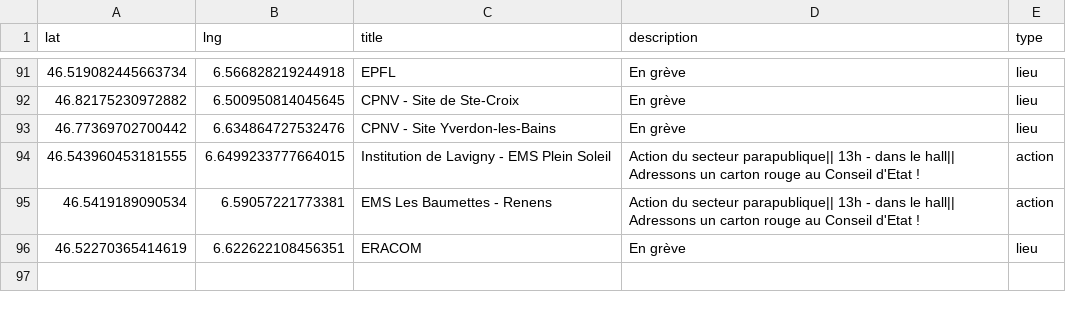
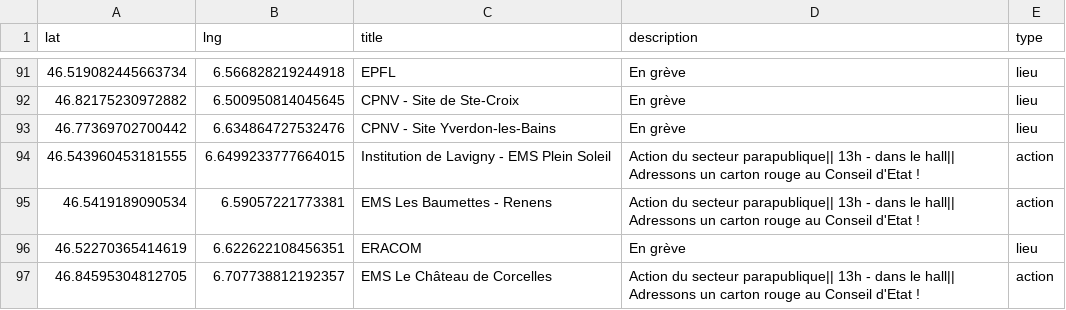
Before and after one commit to romgotz/mobilisation-vd-2025, a CSV file: markers.csv, drawn as a sheet; only a part is shown, gaps mark what is left out.

Commit message:
Update markers.csv

```diff
--- a/markers.csv
+++ b/markers.csv
@@ -96 +96,2 @@ lat,lng,title,description,type
 46.52270365414619, 6.622622108456351, ERACOM, "En grève", lieu
+46.84595304812705, 6.707738812192357, EMS Le Château de Corcelles,"Action du secteur parapublique|| 13h - dans le hall|| Adressons un carton rouge au Conseil d'Etat !",action
```
